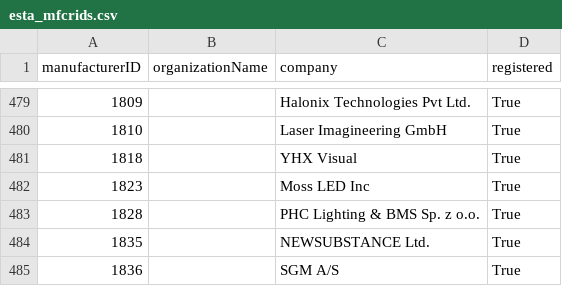
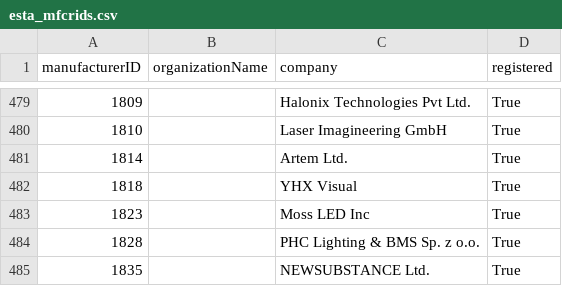
Before and after one commit to marcusbirkin/ESTA_MFCTRIDS, a CSV file: esta_mfcrids.csv, drawn as a sheet; only a part is shown, gaps mark what is left out; the shorter side is filled out with more unchanged rows.

```diff
--- a/esta_mfcrids.csv
+++ b/esta_mfcrids.csv
@@ -480,2 +480,3 @@
 1810,,Laser Imagineering GmbH,True
+1814,,Artem Ltd.,True
 1818,,YHX Visual,True
```
